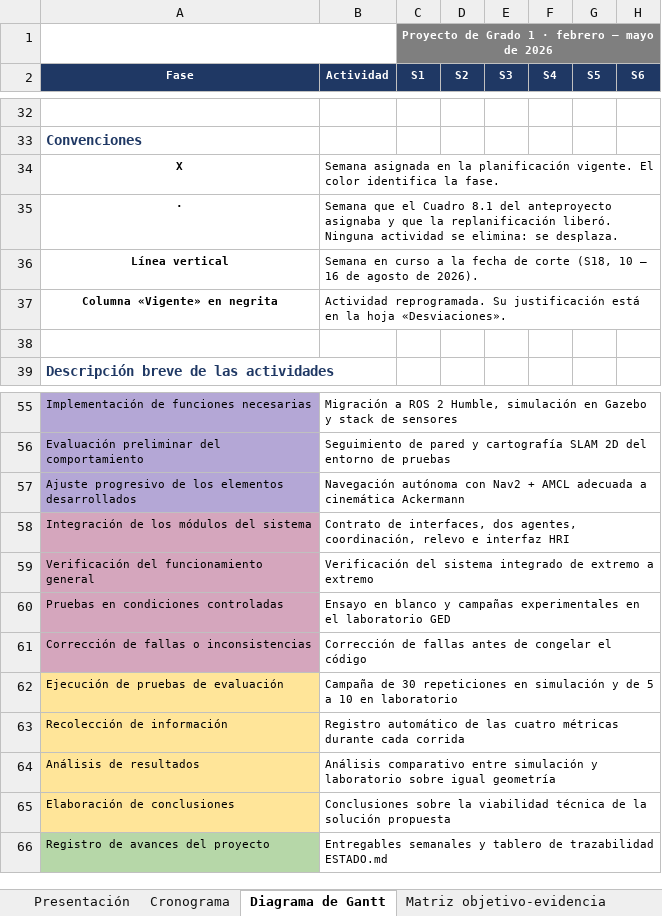
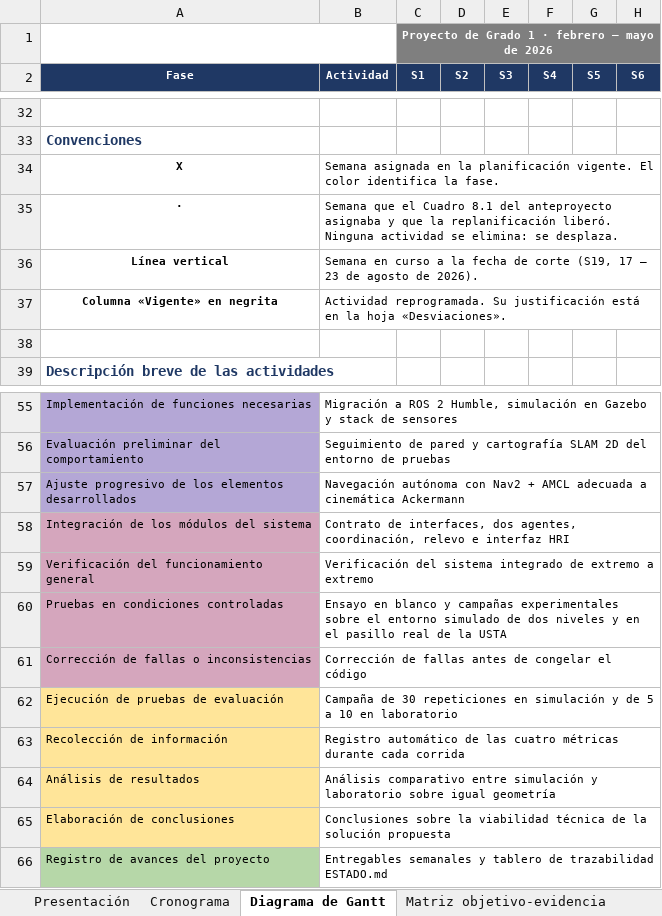
Before and after one commit to shdeza12/Collaborative-Mobile-Robot-System-for-Indoor-Navigation-Assistance-in-Multi-Level-Environments, an Excel workbook: Documentos/Entregables/Actividad_1_Corte_1_Cronograma_2026-2.xlsx, sheet Diagrama de Gantt, drawn as a sheet; only a part is shown, gaps mark what is left out; values as stored, in another font and other column widths than the file's, no borders; the diff names each change by its address in the sheet, - before the commit and + after, or states it on an @@ line.

Commit message:
Corte S19: el tablero llevaba cuatro dias sin registrar
ESTADO.md tenia fecha de corte del 18-ago y cinco commits por detras. Entre lo
que faltaba habia dos contradicciones que el tablero sostenia y ya eran falsas:

  - Afirmaba que el entorno son dos plantas separadas 3,0 m en vertical. Desde
    el 20-ago los dos pasillos van lado a lado en Y. SIGUEN siendo el piso 1 y
    el piso 2 -robot1 y robot2 en robot.sh-; lo que cambio es el dibujo, y lo
    autoriza D2, que ya decia que la frontera no necesita ser vertical. Se
    corrigen D4, el hito 2 y la tabla de desviaciones.
  - R2 arrastraba como pendiente una verificacion hecha el 18-ago, y el defecto
    de conversion de angular.z no figuraba en ninguna parte del tablero.

Entra R12: el verificador de meta corre en stateful True y, cumplida la
tolerancia de posicion, solo exige el rumbo, que un Ackermann no cierra girando
sobre su eje. Bloquea la tasa de exito, que es una de las cuatro metricas de
OE4. Se tacha a cambio el hallazgo del desvio de 18 grados con angular.z = 0:
era el mismo defecto de conversion, no una causa aparte.

Primera navegacion sobre mundo_definitivo, con tres destinos reales de
puntos_interes.yaml y no con clics en RViz. Los tres se alcanzan: error contra
/odom de 0,2092, 0,2960 y 0,1769 m. Dos lecturas:

  - La geometria de los pasillos nuevos CABE para un Ackermann, asi que deja de
    ser sospechosa de bloquear la condicion 4.
  - ETM13 devolvio SUCCEEDED estando a 0,296 m, por encima de la
    xy_goal_tolerance de 0,25 del propio Nav2, porque el controlador mide contra
    la pose de AMCL y no contra la verdad del simulador. El protocolo de OE4
    tiene que definir el exito contra /odom.

Se anota una prediccion fallida: se anuncio que el destino de las escaleras
abortaria por R12 y cerro el rumbo a 5,65 grados. R12 existe y esta fotografiado,
pero es intermitente, y eso lo hace peor para OE4, no mejor.

La condicion 4 se declara arrastre a S20 con su motivo construible: falta generar
mundo_definitivo_piso2 y anadir los destinos de nivel 2.

El .xlsx del cronograma se pone al dia y se le corrige una afirmacion que hoy
quedo falsa: listaba como pendiente "el driver del LiDAR para Jazzy". Las cifras
de OE1 y OE2 se toman del .xlsx, que ya las habia razonado el 20-ago, para que
los dos documentos no declaren avances distintos.

```diff
--- a/Documentos/Entregables/Actividad_1_Corte_1_Cronograma_2026-2.xlsx (sheet Diagrama de Gantt)
+++ b/Documentos/Entregables/Actividad_1_Corte_1_Cronograma_2026-2.xlsx (sheet Diagrama de Gantt)
-B36 (Actividad): …de corte (S18, 10 – 16 de agosto…
+B36 (Actividad): …de corte (S19, 17 – 23 de agosto…
-B60 (Actividad): …campañas experimentales en el laboratorio GED
+B60 (Actividad): …campañas experimentales sobre el entorno simulado de dos niveles y en el pasillo real de la USTA
```
Also changed, not shown: sheet Cronograma, sheet Matriz objetivo-evidencia, sheet Hitos, sheet Presentación, 1 other file.
